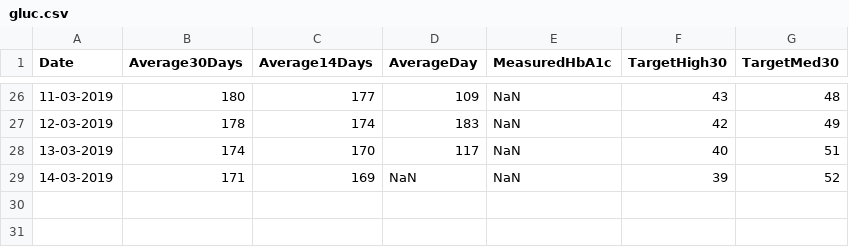
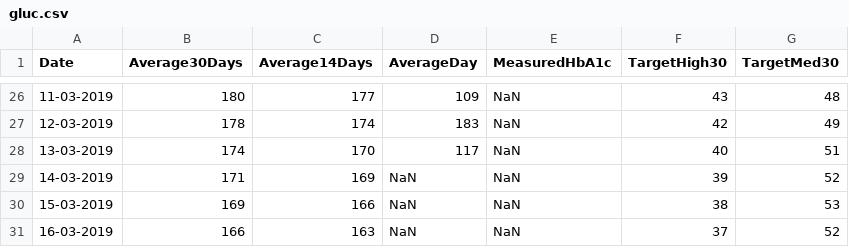
Before and after one commit to dbetteb/gluc, a CSV file: raw_data/gluc.csv, drawn as a sheet; only a part is shown, gaps mark what is left out; the diff names each change by its address in the sheet, - before the commit and + after, or states it on an @@ line.

Commit message:
update data

```diff
--- a/raw_data/gluc.csv
+++ b/raw_data/gluc.csv
+row 30: 15-03-2019 | 169 | 166 | NaN | NaN | 38 | 53
+row 31: 16-03-2019 | 166 | 163 | NaN | NaN | 37 | 52
```
